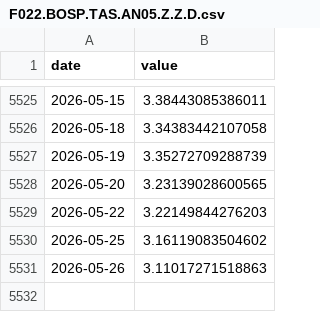
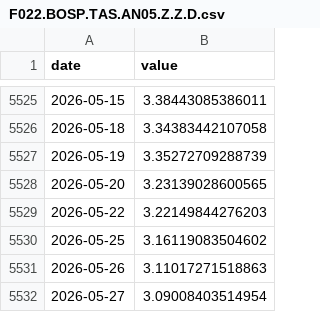
Before and after one commit to JoaquinMulet/treasury-desk-chile-usa, a CSV file: data/bcch/F022.BOSP.TAS.AN05.Z.Z.D.csv, drawn as a sheet; only a part is shown, gaps mark what is left out.

```diff
--- a/data/bcch/F022.BOSP.TAS.AN05.Z.Z.D.csv
+++ b/data/bcch/F022.BOSP.TAS.AN05.Z.Z.D.csv
@@ -5531 +5531,2 @@ date,value
 2026-05-26,3.11017271518863
+2026-05-27,3.09008403514954
```
Also changed, not shown: data/bcch/F022.BOSP.TAS.AN10.Z.Z.D.csv, data/bcch/F022.SWSP.TAS.AN01.Z.Z.D.csv, 46 other files.
